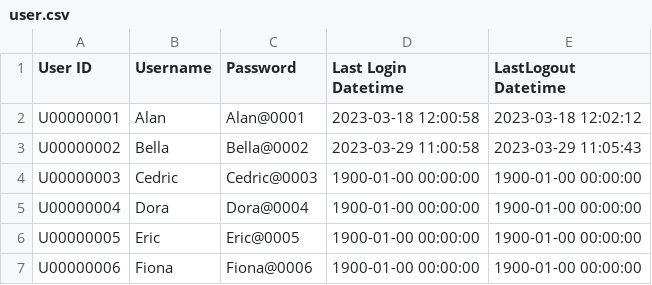
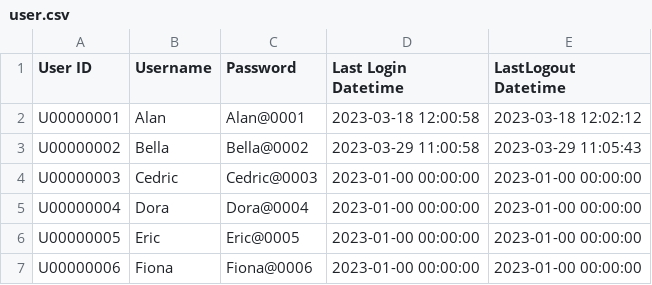
Before and after one commit to wyattcheang/DSTR_Assignment, a CSV file: csvFiles/user.csv, drawn as a sheet.

Commit message:
modify to adapt window version

```diff
--- a/csvFiles/user.csv
+++ b/csvFiles/user.csv
@@ -3,5 +3,5 @@ U00000001,Alan,Alan@0001,2023-03-18 12:00:58,2023-03-18 12:02:12
 U00000002,Bella,Bella@0002,2023-03-29 11:00:58,2023-03-29 11:05:43
-U00000003,Cedric,Cedric@0003,1900-01-00 00:00:00,1900-01-00 00:00:00
-U00000004,Dora,Dora@0004,1900-01-00 00:00:00,1900-01-00 00:00:00
-U00000005,Eric,Eric@0005,1900-01-00 00:00:00,1900-01-00 00:00:00
-U00000006,Fiona,Fiona@0006,1900-01-00 00:00:00,1900-01-00 00:00:00
+U00000003,Cedric,Cedric@0003,2023-01-00 00:00:00,2023-01-00 00:00:00
+U00000004,Dora,Dora@0004,2023-01-00 00:00:00,2023-01-00 00:00:00
+U00000005,Eric,Eric@0005,2023-01-00 00:00:00,2023-01-00 00:00:00
+U00000006,Fiona,Fiona@0006,2023-01-00 00:00:00,2023-01-00 00:00:00
```
